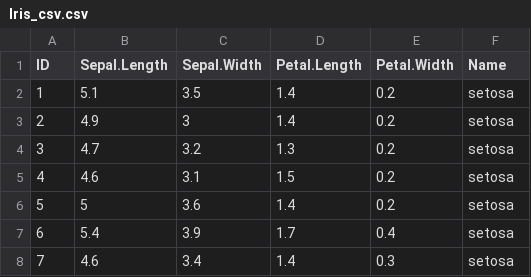
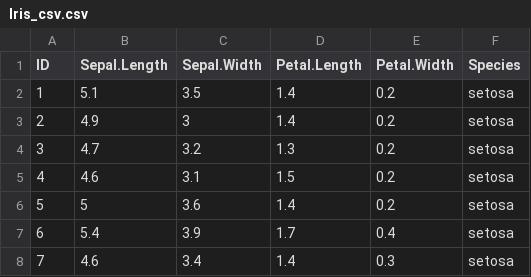
Before and after one commit to abari212/mca, a CSV file: Iris_csv.csv, drawn as a sheet; only a part is shown.

Commit message:
Update Iris_csv.csv

```diff
--- a/Iris_csv.csv
+++ b/Iris_csv.csv
@@ -1,2 +1,2 @@
-ID,Sepal.Length,Sepal.Width,Petal.Length,Petal.Width,Name
+ID,Sepal.Length,Sepal.Width,Petal.Length,Petal.Width,Species
 1,5.1,3.5,1.4,0.2,setosa
```
